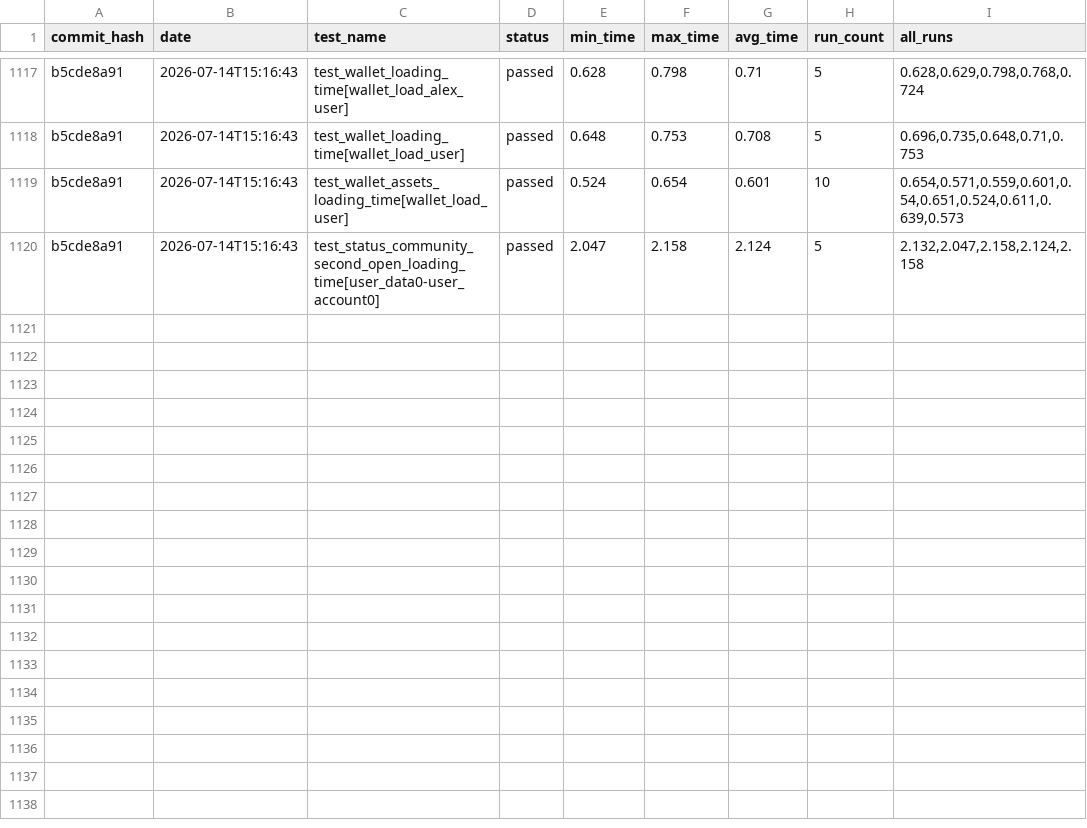
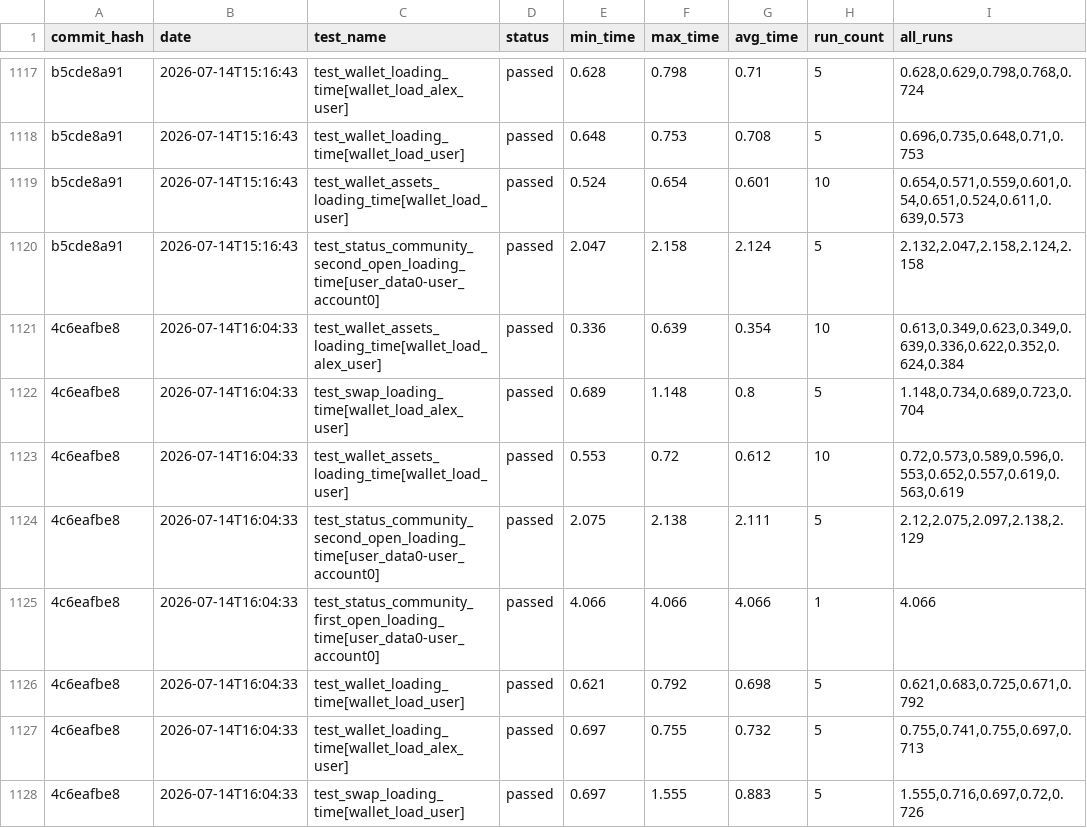
Before and after one commit to status-im/status-app-benchmarks, a CSV file: data/performance_metrics.csv, drawn as a sheet; only a part is shown, gaps mark what is left out.

Commit message:
Add benchmark results for commit 4c6eafbe8

```diff
--- a/data/performance_metrics.csv
+++ b/data/performance_metrics.csv
@@ -1120 +1120,9 @@ b5cde8a91,2026-07-14T15:16:43,test_wallet_assets_loading_time[wallet_load_user],
 b5cde8a91,2026-07-14T15:16:43,test_status_community_second_open_loading_time[user_data0-user_account0],passed,2.047,2.158,2.124,5,"2.132,2.047,2.158,2.124,2.158"
+4c6eafbe8,2026-07-14T16:04:33,test_wallet_assets_loading_time[wallet_load_alex_user],passed,0.336,0.639,0.354,10,"0.613,0.349,0.623,0.349,0.639,0.336,0.622,0.352,0.624,0.384"
+4c6eafbe8,2026-07-14T16:04:33,test_swap_loading_time[wallet_load_alex_user],passed,0.689,1.148,0.8,5,"1.148,0.734,0.689,0.723,0.704"
+4c6eafbe8,2026-07-14T16:04:33,test_wallet_assets_loading_time[wallet_load_user],passed,0.553,0.72,0.612,10,"0.72,0.573,0.589,0.596,0.553,0.652,0.557,0.619,0.563,0.619"
+4c6eafbe8,2026-07-14T16:04:33,test_status_community_second_open_loading_time[user_data0-user_account0],passed,2.075,2.138,2.111,5,"2.12,2.075,2.097,2.138,2.129"
+4c6eafbe8,2026-07-14T16:04:33,test_status_community_first_open_loading_time[user_data0-user_account0],passed,4.066,4.066,4.066,1,4.066
+4c6eafbe8,2026-07-14T16:04:33,test_wallet_loading_time[wallet_load_user],passed,0.621,0.792,0.698,5,"0.621,0.683,0.725,0.671,0.792"
+4c6eafbe8,2026-07-14T16:04:33,test_wallet_loading_time[wallet_load_alex_user],passed,0.697,0.755,0.732,5,"0.755,0.741,0.755,0.697,0.713"
+4c6eafbe8,2026-07-14T16:04:33,test_swap_loading_time[wallet_load_user],passed,0.697,1.555,0.883,5,"1.555,0.716,0.697,0.72,0.726"
```
Also changed, not shown: data/cpu_metrics.csv, data/ram_metrics.csv, 23 other files.
